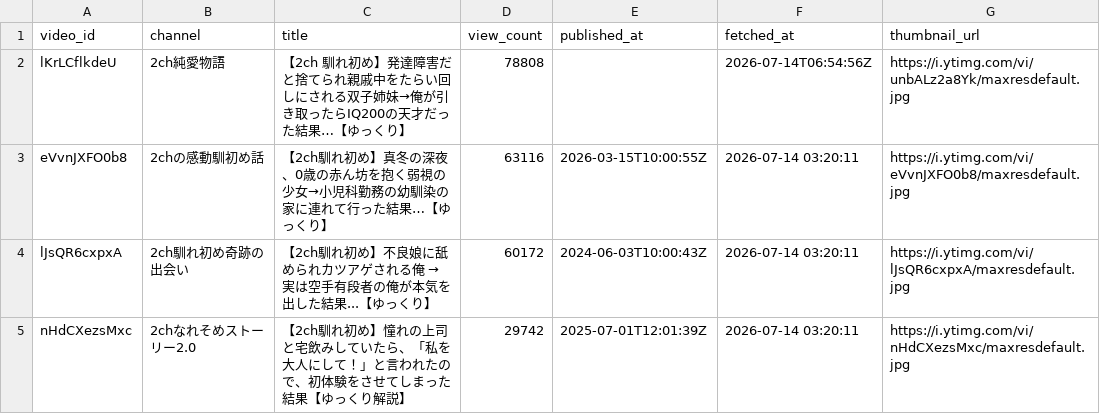
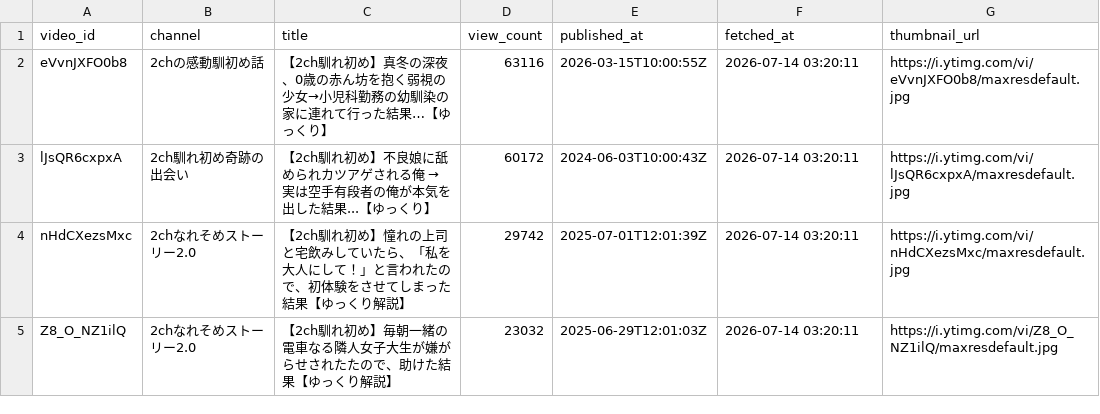
Before and after one commit to japonismy/naresome-kikaku-research, a CSV file: reports/thumbnail_text_missing.csv, drawn as a sheet; only a part is shown; the shorter side is filled out with more unchanged rows; the diff names each change by its address in the sheet, - before the commit and + after, or states it on an @@ line.

Commit message:
Revert "Restore matched Junai archive video"
This reverts commit 53a85c307f6a172798da242dea3c6b3d8ee7b6c6.

```diff
--- a/reports/thumbnail_text_missing.csv
+++ b/reports/thumbnail_text_missing.csv
-row 2: lKrLCflkdeU | 2ch純愛物語 | 【2ch 馴れ初め】発達障害だと捨てられ親戚中をたらい回しにされる双子姉妹→俺が引き取ったらIQ200の天才だった結果…【ゆっくり】 | 78808 |  | 2026-07-14T06:54:56Z | https://i.ytimg.com/vi/unbALz2a8Yk/maxresdefault.jpg
```
Also changed, not shown: reports/channel_scope.csv, 5 other files.
